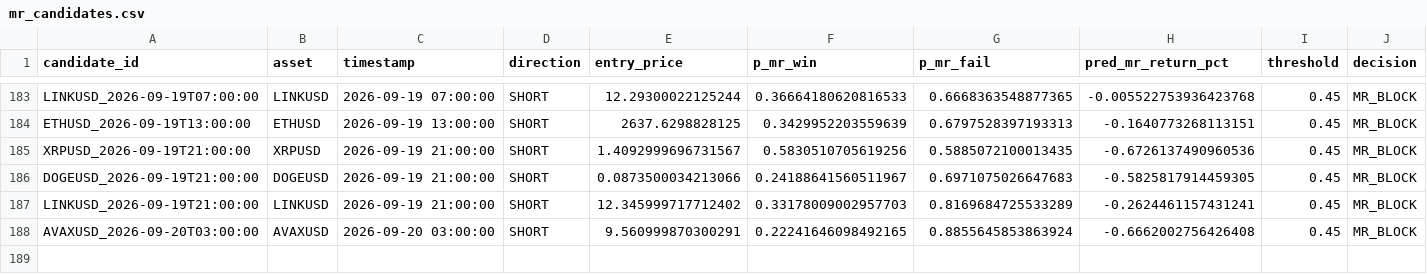
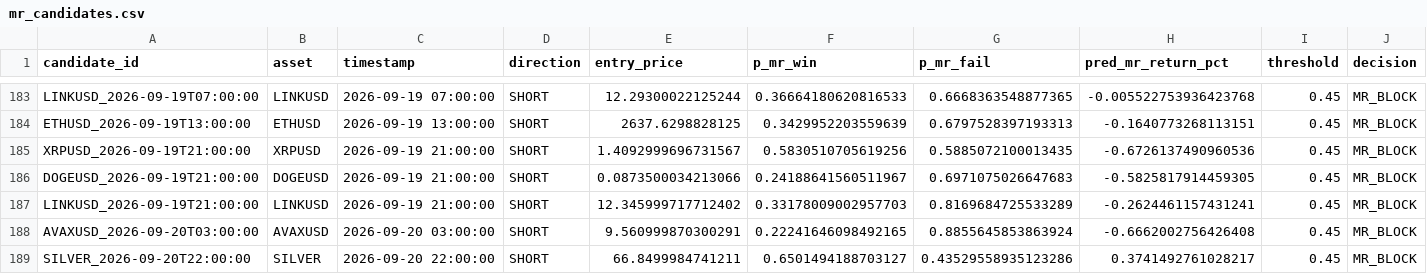
Before and after one commit to NeefPoom/Tradingstrategy01, a CSV file: data/forward/mr_candidates.csv, drawn as a sheet; only a part is shown, gaps mark what is left out; rows hold the shown columns only; the diff names each change by its address in the sheet, - before the commit and + after, or states it on an @@ line.

```diff
--- a/data/forward/mr_candidates.csv
+++ b/data/forward/mr_candidates.csv
+row 189: SILVER_2026-09-20T22:00:00 | SILVER | 2026-09-20 22:00:00 | SHORT | 66.8499984741211 | 0.6501494188703127 | 0.43529558935123286 | 0.3741492761028217 | 0.45 | MR_BLOCK
```
Also changed, not shown: reports/latest_scores.csv, reports/market_open_price_completeness.csv, 57 other files.
